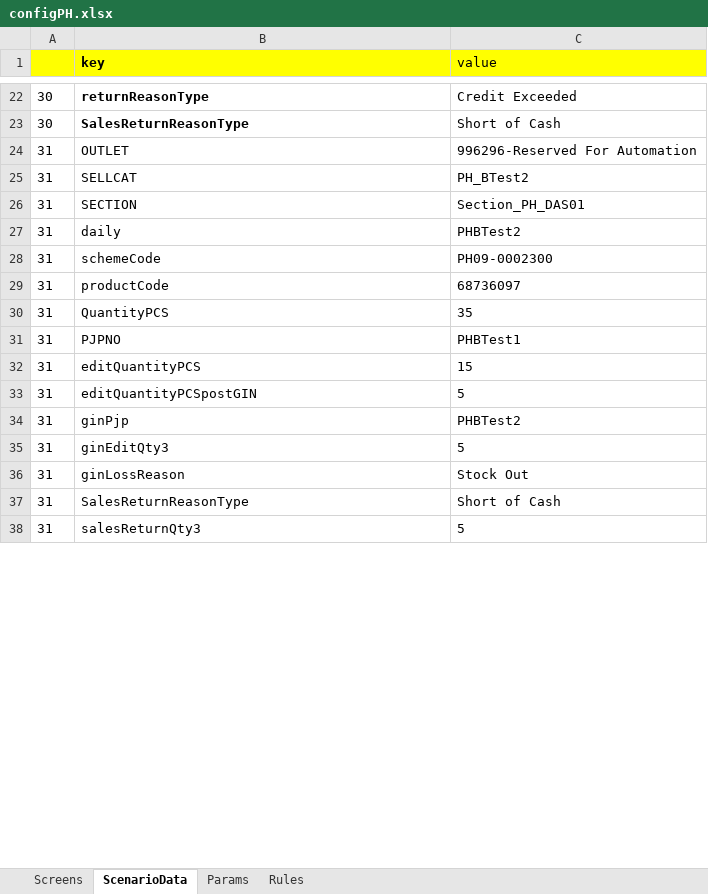
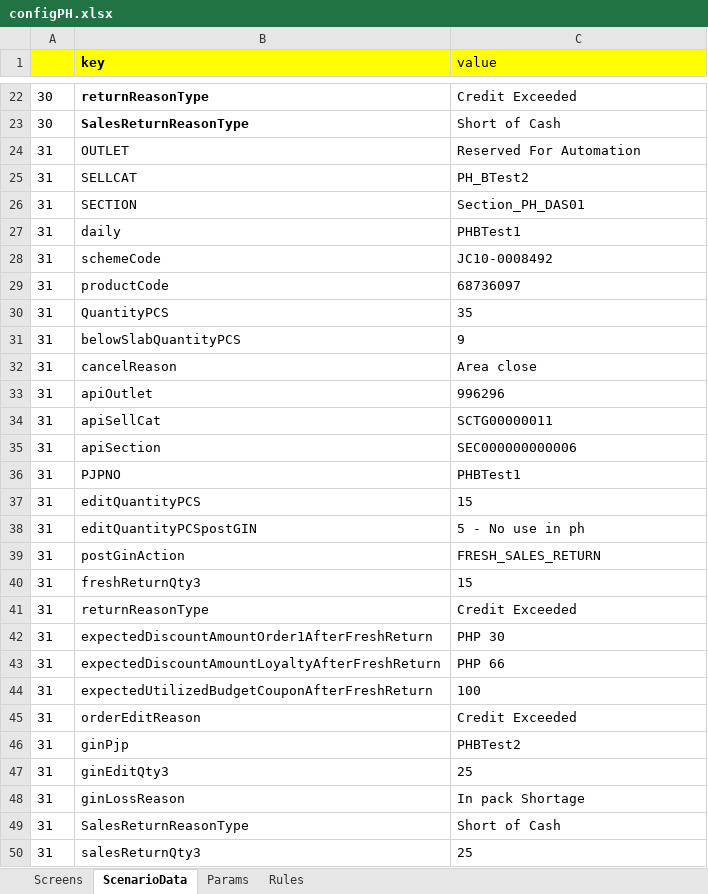
Before and after one commit to hadiimran00/ExcelGenerator, an Excel workbook: ResourcesPH/configPH.xlsx, sheet ScenarioData, drawn as a sheet; only a part is shown, gaps mark what is left out; values as stored, in another font and other column widths than the file's, no borders; addresses are those after the commit; the diff covers the shown part only; the diff names each change by its address in the sheet, - before the commit and + after, or states it on an @@ line.

```diff
--- a/ResourcesPH/configPH.xlsx (sheet ScenarioData)
+++ b/ResourcesPH/configPH.xlsx (sheet ScenarioData)
-C24 (value): 996296-Reserved For Automation
+C24 (value): Reserved For Automation
-C27 (value): PHBTest2
+C27 (value): PHBTest1
-C28 (value): PH09-0002300
+C28 (value): JC10-0008492
+row 31: 31 | belowSlabQuantityPCS | 9
+row 32: 31 | cancelReason | Area close
+row 33: 31 | apiOutlet | 996296
+row 34: 31 | apiSellCat | SCTG00000011
+row 35: 31 | apiSection | SEC000000000006
-C38 (value): 5
+C38 (value): 5 - No use in ph
+row 39: 31 | postGinAction | FRESH_SALES_RETURN
+row 40: 31 | freshReturnQty3 | 15
+row 41: 31 | returnReasonType | Credit Exceeded
+row 42: 31 | expectedDiscountAmountOrder1AfterFreshReturn | PHP 30
+row 43: 31 | expectedDiscountAmountLoyaltyAfterFreshReturn | PHP 66
+row 44: 31 | expectedUtilizedBudgetCouponAfterFreshReturn | 100
+row 45: 31 | orderEditReason | Credit Exceeded
-C47 (value): 5
+C47 (value): 25
-C48 (value): Stock Out
+C48 (value): In pack Shortage
-C50 (value): 5
+C50 (value): 25
```
Also changed, not shown: 4 added rows and 16 edited cells elsewhere in this sheet, sheet Params, ResourcesPK/configPK.xlsx.
